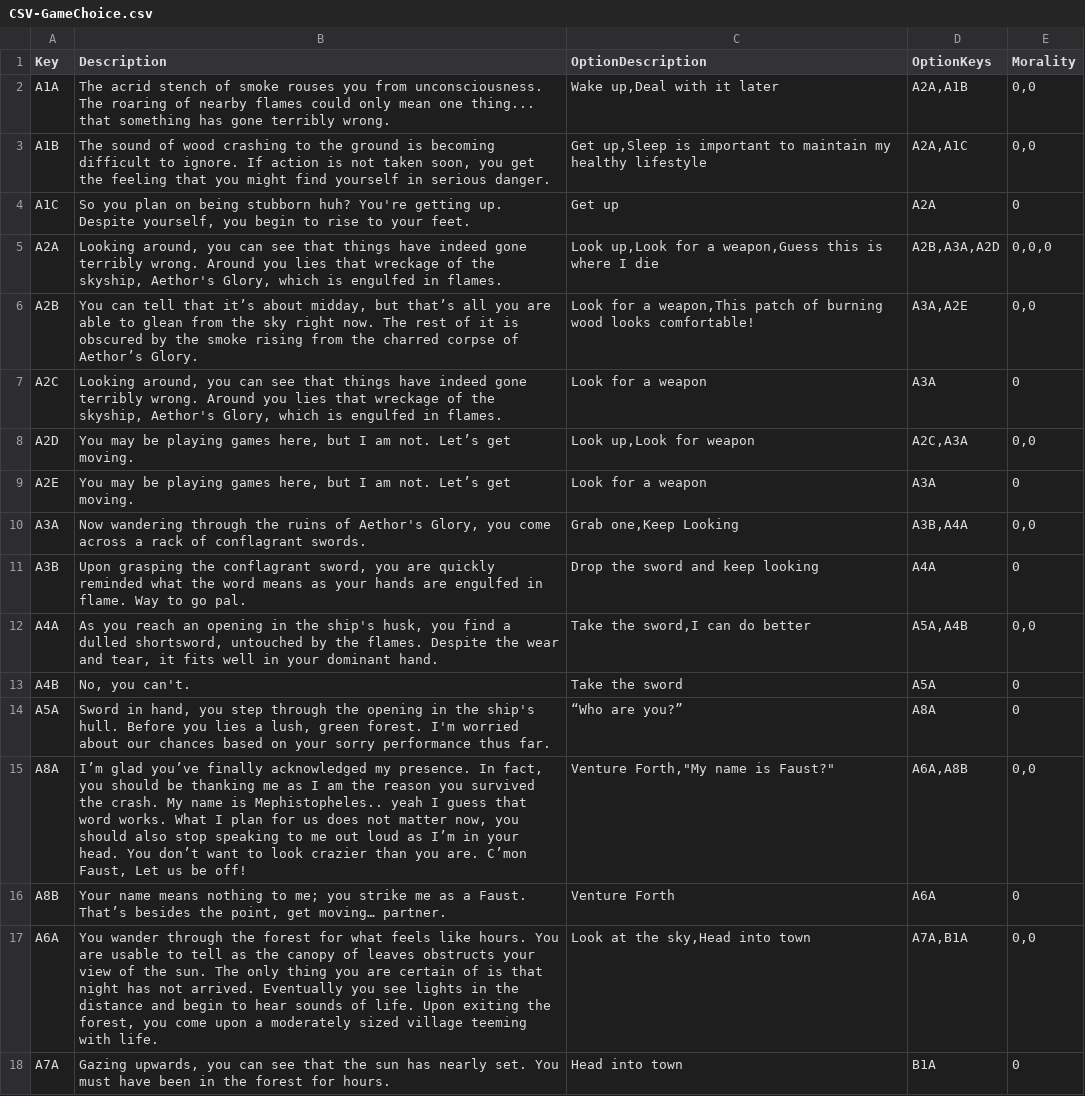
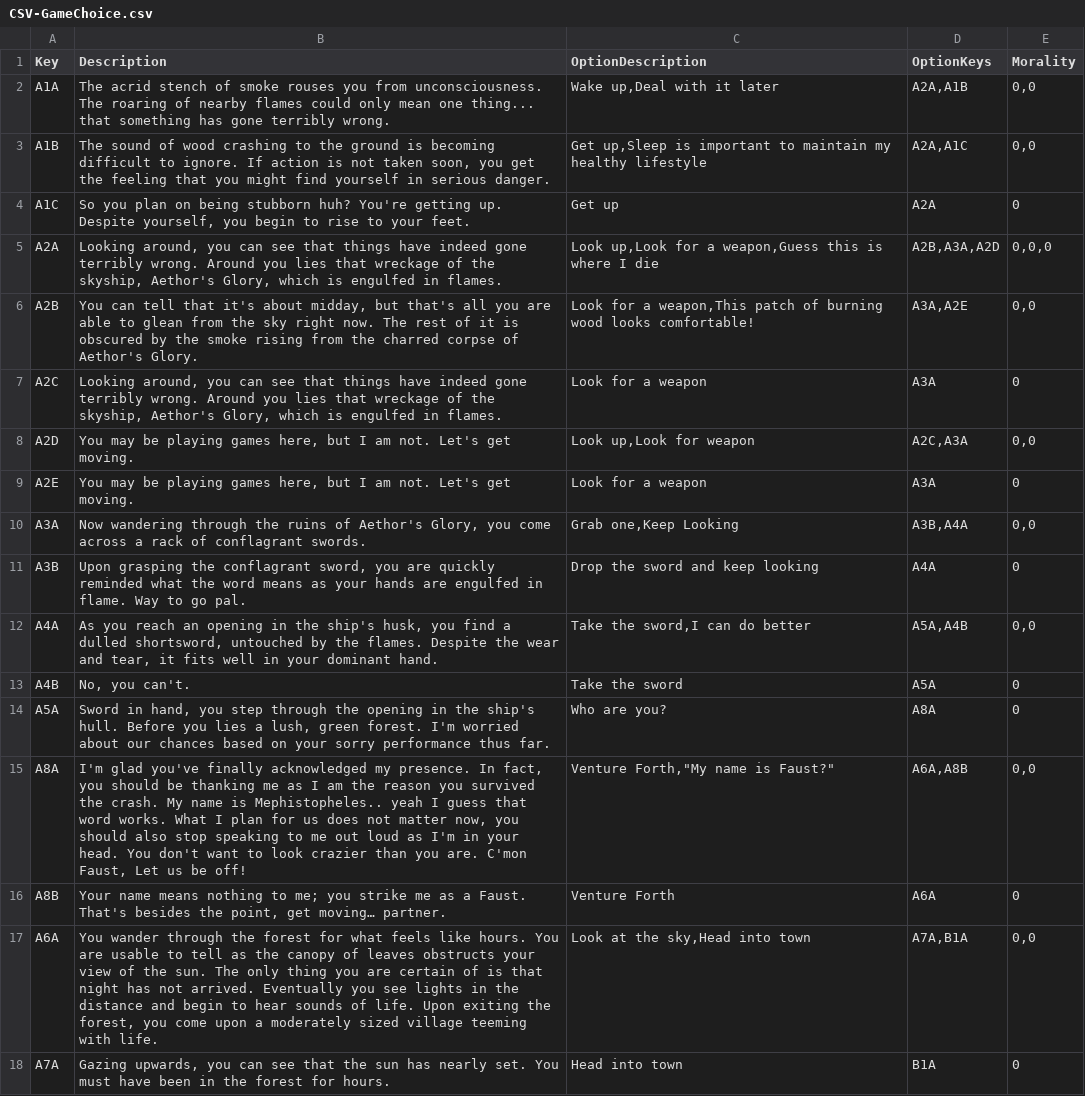
Before and after one commit to kevinkarnani/Decisions-Of-The-Damned, a CSV file: Labwork/Project/TBD TBG/CSV-GameChoice.csv, drawn as a sheet; only a part is shown; the diff covers the shown part only.

```diff
--- a/Labwork/Project/TBD TBG/CSV-GameChoice.csv
+++ b/Labwork/Project/TBD TBG/CSV-GameChoice.csv
@@ -5,6 +5,6 @@ A1C,"So you plan on being stubborn huh? You're getting up. Despite yourself, you
 A2A,"Looking around, you can see that things have indeed gone terribly wrong. Around you lies that wreckage of the skyship, Aethor's Glory, which is engulfed in flames.","Look up,Look for a weapon,Guess this is where I die","A2B,A3A,A2D","0,0,0"
-A2B,"You can tell that it’s about midday, but that’s all you are able to glean from the sky right now. The rest of it is obscured by the smoke rising from the charred corpse of Aethor’s Glory.","Look for a weapon,This patch of burning wood looks comfortable!","A3A,A2E","0,0"
+A2B,"You can tell that it's about midday, but that's all you are able to glean from the sky right now. The rest of it is obscured by the smoke rising from the charred corpse of Aethor's Glory.","Look for a weapon,This patch of burning wood looks comfortable!","A3A,A2E","0,0"
 A2C,"Looking around, you can see that things have indeed gone terribly wrong. Around you lies that wreckage of the skyship, Aethor's Glory, which is engulfed in flames.",Look for a weapon,A3A,0
-A2D,"You may be playing games here, but I am not. Let’s get moving.","Look up,Look for weapon","A2C,A3A","0,0"
-A2E,"You may be playing games here, but I am not. Let’s get moving.",Look for a weapon,A3A,0
+A2D,"You may be playing games here, but I am not. Let's get moving.","Look up,Look for weapon","A2C,A3A","0,0"
+A2E,"You may be playing games here, but I am not. Let's get moving.",Look for a weapon,A3A,0
 A3A,"Now wandering through the ruins of Aethor's Glory, you come across a rack of conflagrant swords.","Grab one,Keep Looking","A3B,A4A","0,0"
@@ -13,5 +13,5 @@ A4A,"As you reach an opening in the ship's husk, you find a dulled shortsword, u
 A4B,"No, you can't.",Take the sword,A5A,0
-A5A,"Sword in hand, you step through the opening in the ship's hull. Before you lies a lush, green forest. I'm worried about our chances based on your sorry performance thus far.",“Who are you?”,A8A,0
-A8A,"I’m glad you’ve finally acknowledged my presence. In fact, you should be thanking me as I am the reason you survived the crash. My name is Mephistopheles.. yeah I guess that word works. What I plan for us does not matter now, you should also stop speaking to me out loud as I’m in your head. You don’t want to look crazier than you are. C’mon Faust, Let us be off!","Venture Forth,""My name is Faust?""","A6A,A8B","0,0"
-A8B,"Your name means nothing to me; you strike me as a Faust. That’s besides the point, get moving… partner.",Venture Forth,A6A,0
+A5A,"Sword in hand, you step through the opening in the ship's hull. Before you lies a lush, green forest. I'm worried about our chances based on your sorry performance thus far.","Who are you?",A8A,0
+A8A,"I'm glad you've finally acknowledged my presence. In fact, you should be thanking me as I am the reason you survived the crash. My name is Mephistopheles.. yeah I guess that word works. What I plan for us does not matter now, you should also stop speaking to me out loud as I'm in your head. You don't want to look crazier than you are. C'mon Faust, Let us be off!","Venture Forth,""My name is Faust?""","A6A,A8B","0,0"
+A8B,"Your name means nothing to me; you strike me as a Faust. That's besides the point, get moving… partner.",Venture Forth,A6A,0
 A6A,"You wander through the forest for what feels like hours. You are usable to tell as the canopy of leaves obstructs your view of the sun. The only thing you are certain of is that night has not arrived. Eventually you see lights in the distance and begin to hear sounds of life. Upon exiting the forest, you come upon a moderately sized village teeming with life.","Look at the sky,Head into town","A7A,B1A","0,0"
```
Also changed, not shown: 47 edited cells elsewhere in this file, 1 other file.
